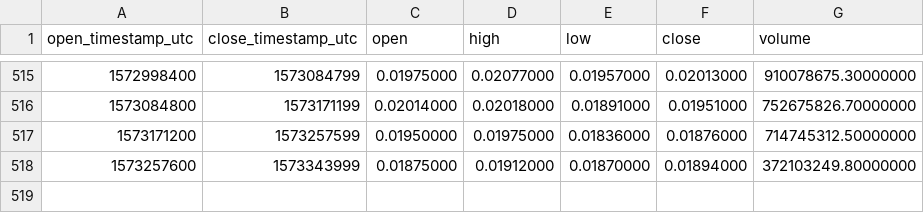
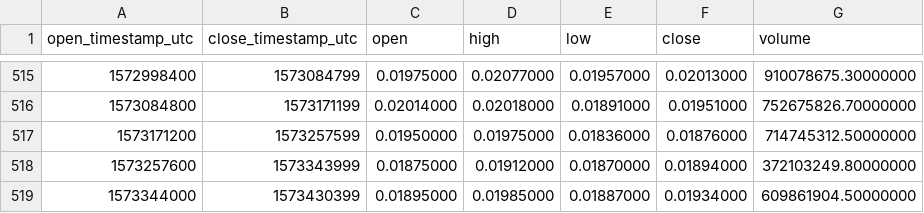
Before and after one commit to cryptobigbro/binance-TRXUSDT, a CSV file: binance-TRXUSDT-1d.csv, drawn as a sheet; only a part is shown, gaps mark what is left out; the diff names each change by its address in the sheet, - before the commit and + after, or states it on an @@ line.

```diff
--- a/binance-TRXUSDT-1d.csv
+++ b/binance-TRXUSDT-1d.csv
+row 519: 1573344000 | 1573430399 | 0.01895000 | 0.01985000 | 0.01887000 | 0.01934000 | 609861904.50000000
```
Also changed, not shown: binance-TRXUSDT-1h.csv.
